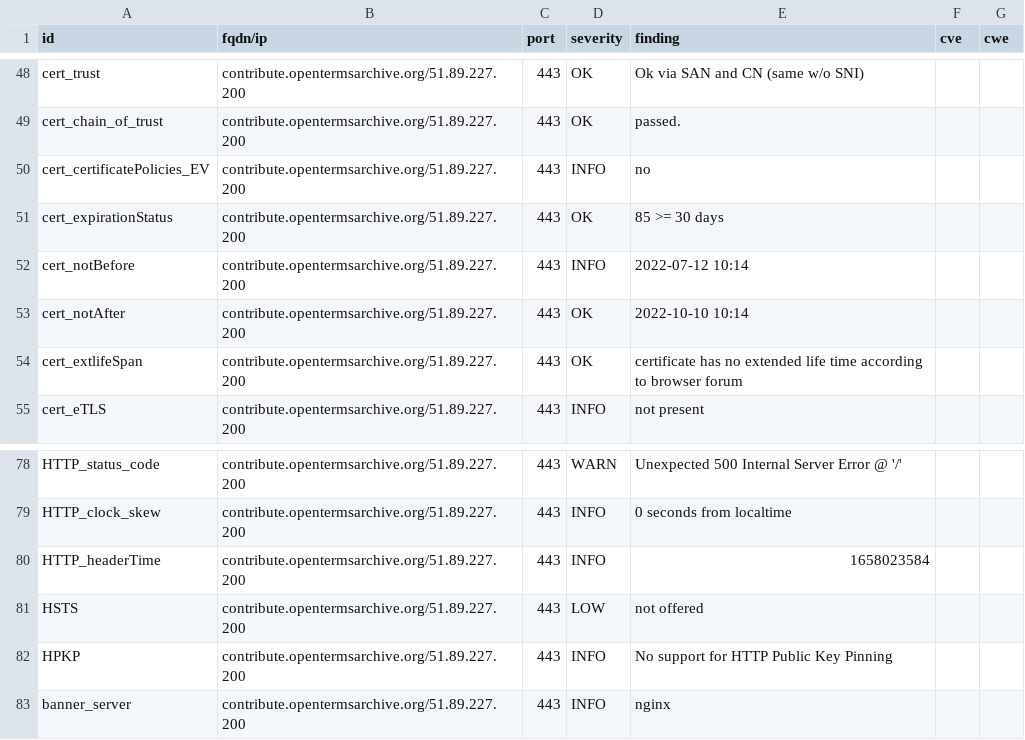
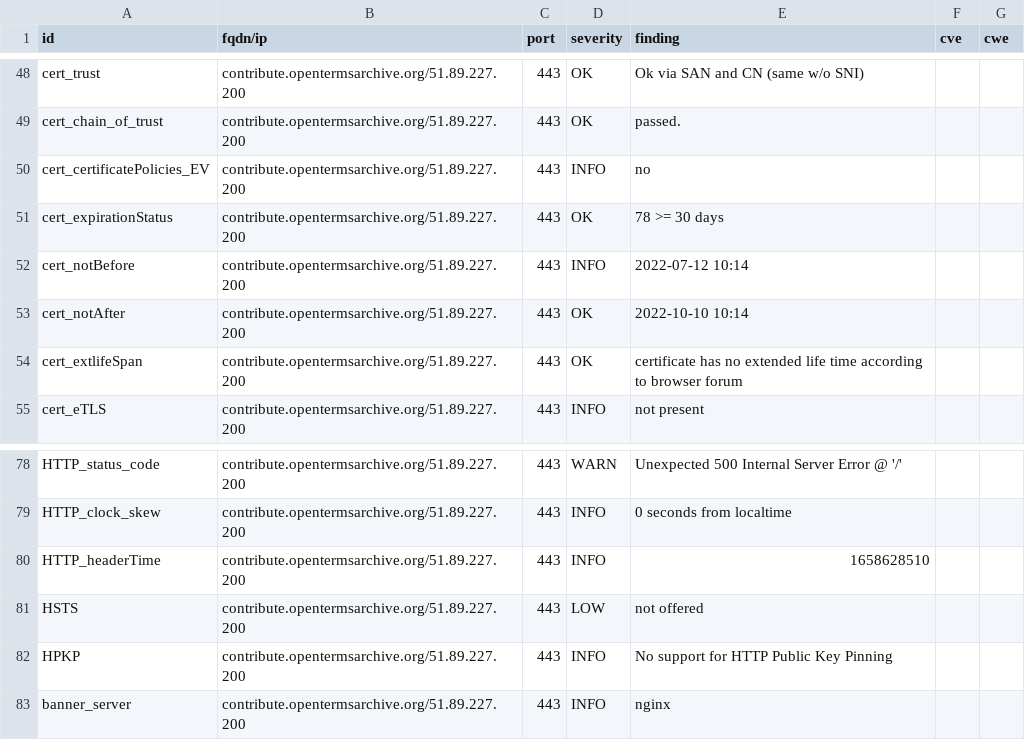
Before and after one commit to OpenTermsArchive/dashlord, a CSV file: results/aHR0cHM6Ly9jb250cmlidXRlLm9wZW50ZXJtc2FyY2hpdmUub3JnL2Zy/testssl.csv, drawn as a sheet; only a part is shown, gaps mark what is left out.

```diff
--- a/results/aHR0cHM6Ly9jb250cmlidXRlLm9wZW50ZXJtc2FyY2hpdmUub3JnL2Zy/testssl.csv
+++ b/results/aHR0cHM6Ly9jb250cmlidXRlLm9wZW50ZXJtc2FyY2hpdmUub3JnL2Zy/testssl.csv
@@ -50,3 +50,3 @@
 "cert_certificatePolicies_EV","contribute.opentermsarchive.org/51.89.227.200","443","INFO","no","",""
-"cert_expirationStatus","contribute.opentermsarchive.org/51.89.227.200","443","OK","85 >= 30 days","",""
+"cert_expirationStatus","contribute.opentermsarchive.org/51.89.227.200","443","OK","78 >= 30 days","",""
 "cert_notBefore","contribute.opentermsarchive.org/51.89.227.200","443","INFO","2022-07-12 10:14","",""
@@ -79,3 +79,3 @@
 "HTTP_clock_skew","contribute.opentermsarchive.org/51.89.227.200","443","INFO","0 seconds from localtime","",""
-"HTTP_headerTime","contribute.opentermsarchive.org/51.89.227.200","443","INFO","1658023584","",""
+"HTTP_headerTime","contribute.opentermsarchive.org/51.89.227.200","443","INFO","1658628510","",""
 "HSTS","contribute.opentermsarchive.org/51.89.227.200","443","LOW","not offered","",""
```
Also changed, not shown: 13 other files.
